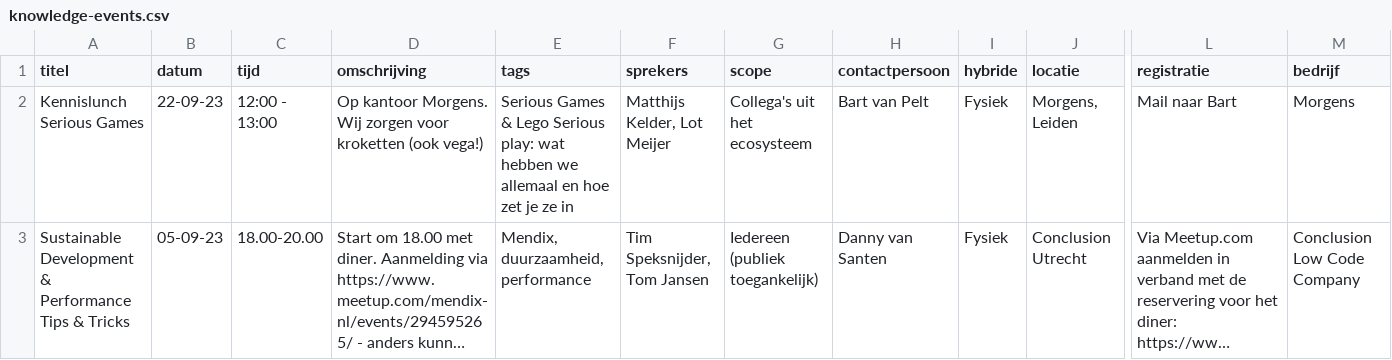
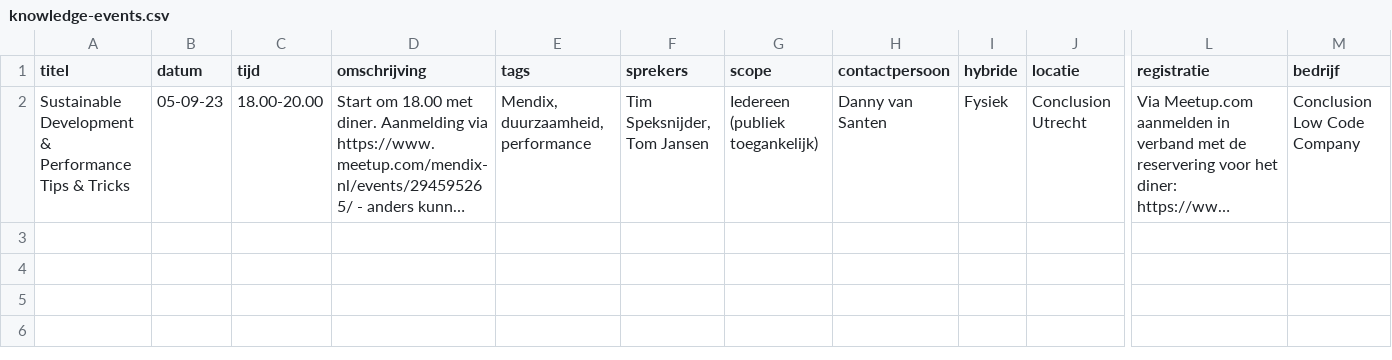
Before and after one commit to lucasjellema/vue-event-agenda-prototype, a CSV file: src/assets/knowledge-events.csv, drawn as a sheet; only a part is shown, gaps mark what is left out; long unchanged cells end in …; rows hold the shown columns only; the diff names each change by its address in the sheet, - before the commit and + after, or states it on an @@ line.

Commit message:
Update knowledge-events.csv

```diff
--- a/src/assets/knowledge-events.csv
+++ b/src/assets/knowledge-events.csv
-row 2: Kennislunch Serious Games | 22-09-23 | 12:00 - 13:00 | Op kantoor Morgens. Wij zorgen voor kroketten (ook vega!) | Serious Games & Lego Serious play: wat hebben we allemaal en hoe zet je ze in | Matthijs Kelder, Lot Meijer | Collega's uit het ecosysteem | Bart van Pelt | Fysiek | Morgens, Leiden | Mail naar Bart | Morgens
```
